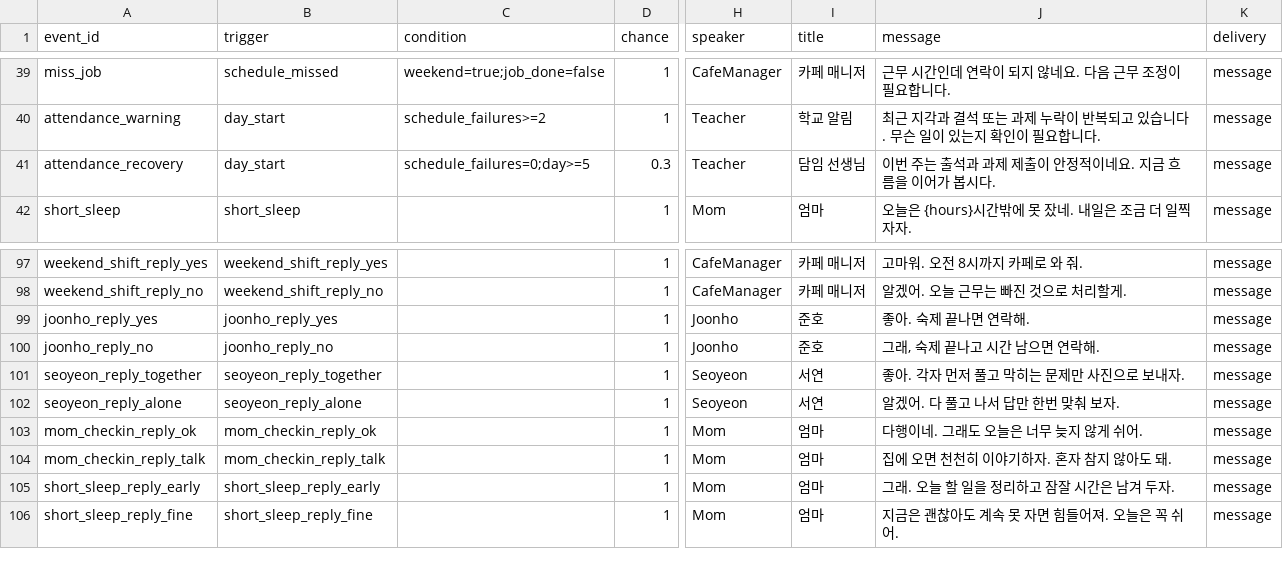
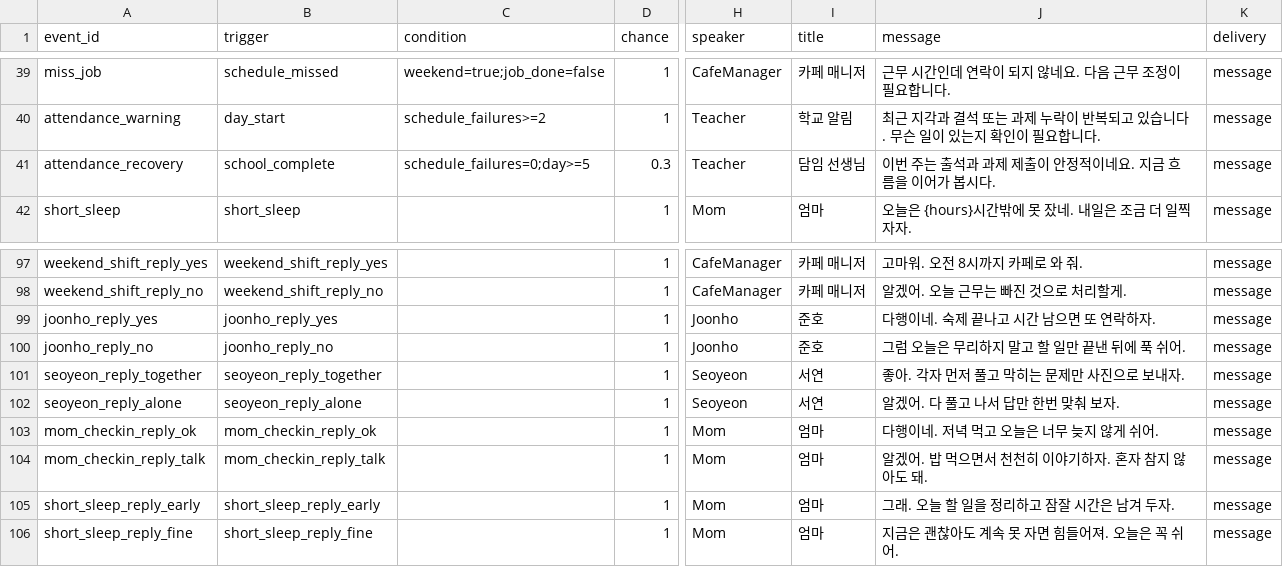
Before and after one commit to Koes05/dobak, a CSV file: Assets/Resources/ScenarioMessages.csv, drawn as a sheet; only a part is shown, gaps mark what is left out; the diff covers the shown part only; the diff names each change by its address in the sheet, - before the commit and + after, or states it on an @@ line.

```diff
--- a/Assets/Resources/ScenarioMessages.csv
+++ b/Assets/Resources/ScenarioMessages.csv
-B41 (trigger): day_start
+B41 (trigger): school_complete
-J99 (message): 좋아. 숙제 끝나면 연락해.
+J99 (message): 다행이네. 숙제 끝나고 시간 남으면 또 연락하자.
-J100 (message): 그래, 숙제 끝나고 시간 남으면 연락해.
+J100 (message): 그럼 오늘은 무리하지 말고 할 일만 끝낸 뒤에 푹 쉬어.
-J103 (message): 다행이네. 그래도 오늘은 너무 늦지 않게 쉬어.
+J103 (message): 다행이네. 저녁 먹고 오늘은 너무 늦지 않게 쉬어.
-J104 (message): 집에 오면 천천히 이야기하자. 혼자 참지 않아도 돼.
+J104 (message): 알겠어. 밥 먹으면서 천천히 이야기하자. 혼자 참지 않아도 돼.
```
Also changed, not shown: 59 edited cells elsewhere in this file, 4 other files.
